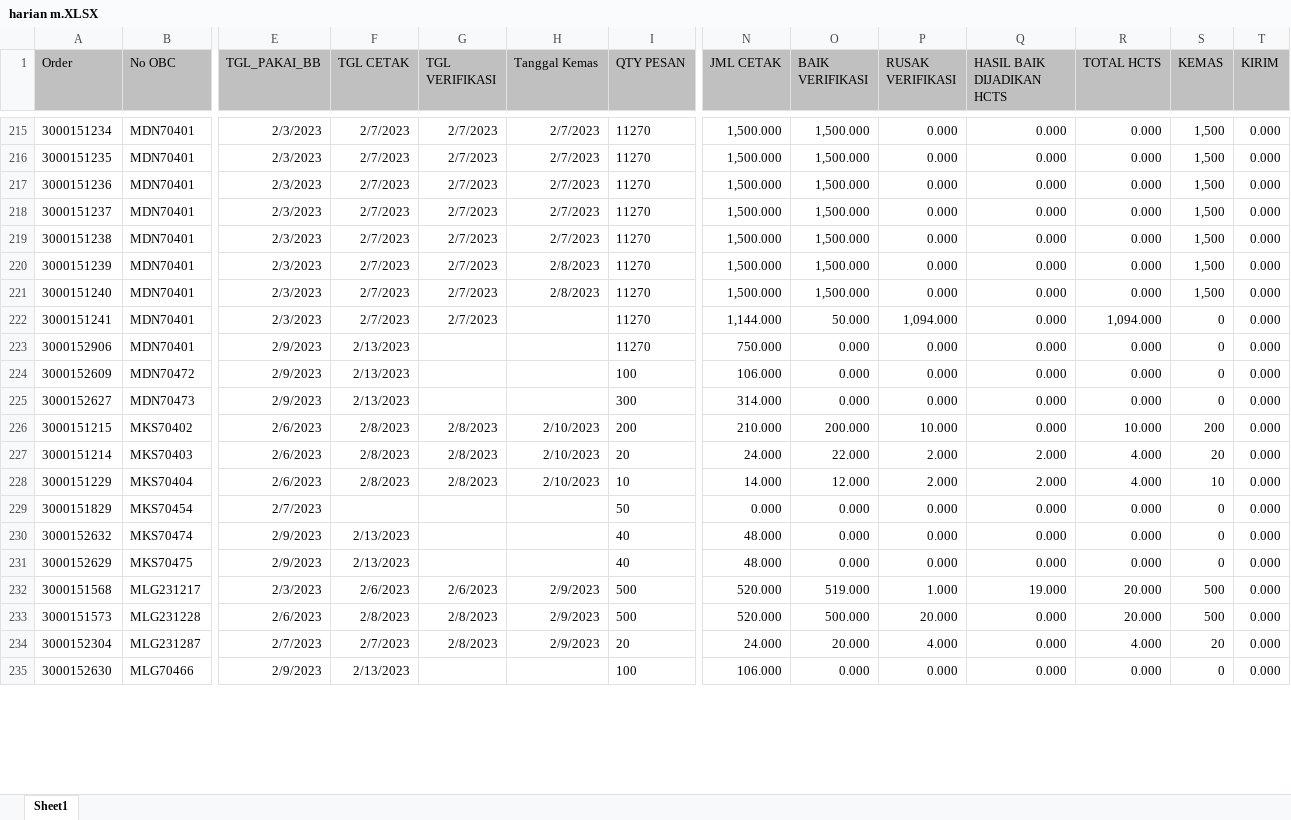
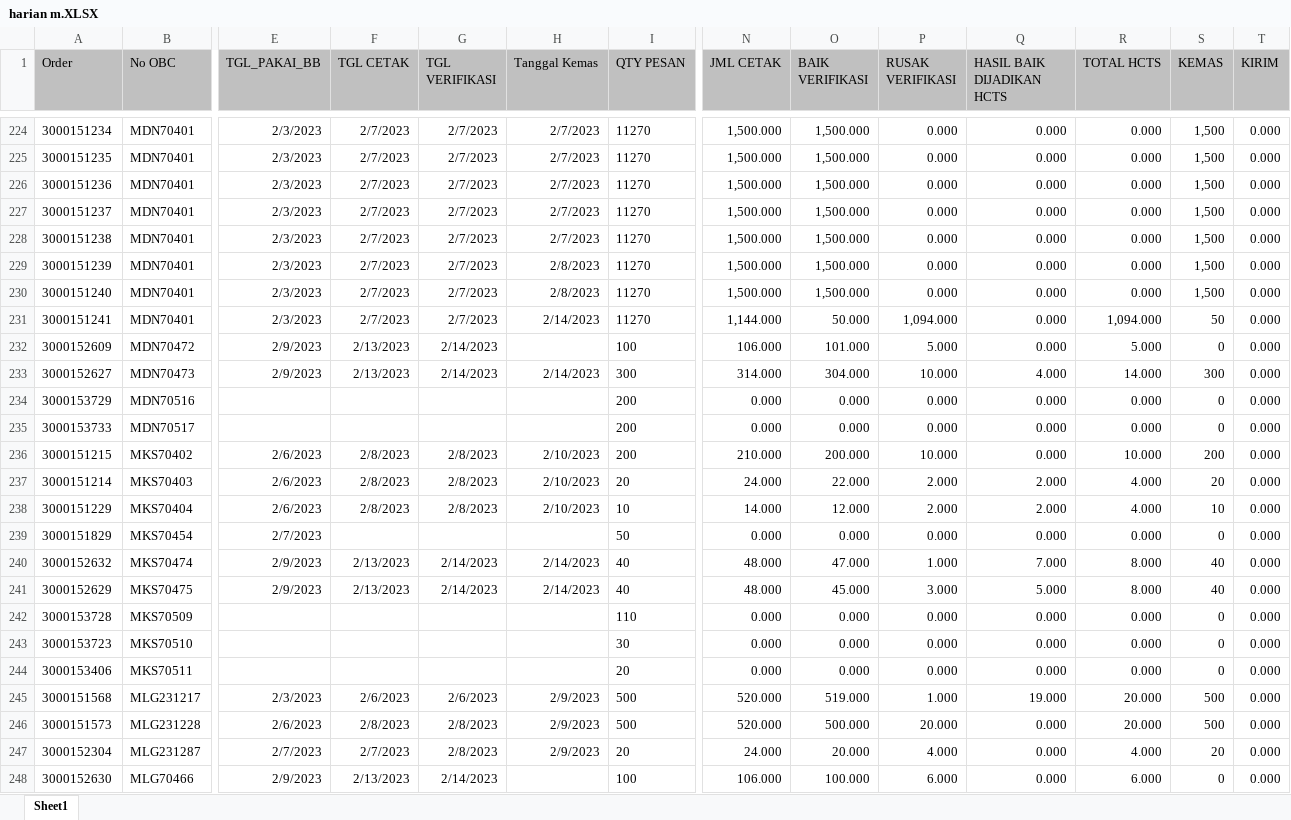
Before and after one commit to vixia05/Sirine-Remake, an Excel workbook: public/excel/harian m.XLSX, sheet Sheet1, drawn as a sheet; only a part is shown, gaps mark what is left out; values as stored, in another font and other column widths than the file's, no borders; removed rows and columns are numbered as before the commit, all else as after; rows hold the shown columns only; the diff covers the shown part only; the diff names each change by its address in the sheet, - before the commit and + after, or states it on an @@ line.

```diff
--- a/public/excel/harian m.XLSX (sheet Sheet1)
+++ b/public/excel/harian m.XLSX (sheet Sheet1)
-H231 (Tanggal Kemas): (empty)
+H231 (Tanggal Kemas): 2/14/2023
-S231 (KEMAS): 0
+S231 (KEMAS): 50
-row 223: 3000152906 | MDN70401 | 2/9/2023 | 2/13/2023 |  |  | 11270 | 750.000 | 0.000 | 0.000 | 0.000 | 0.000 | 0 | 0.000
-G232:G233 (TGL VERIFIKASI): (empty)
+G232:G233 (TGL VERIFIKASI): 2/14/2023
-O232 (BAIK VERIFIKASI): 0.000
+O232 (BAIK VERIFIKASI): 101.000
-P232 (RUSAK VERIFIKASI): 0.000
+P232 (RUSAK VERIFIKASI): 5.000
-R232 (TOTAL HCTS): 0.000
+R232 (TOTAL HCTS): 5.000
-H233 (Tanggal Kemas): (empty)
+H233 (Tanggal Kemas): 2/14/2023
-O233 (BAIK VERIFIKASI): 0.000
+O233 (BAIK VERIFIKASI): 304.000
-P233 (RUSAK VERIFIKASI): 0.000
+P233 (RUSAK VERIFIKASI): 10.000
-Q233 (HASIL BAIK DIJADIKAN HCTS): 0.000
+Q233 (HASIL BAIK DIJADIKAN HCTS): 4.000
-R233 (TOTAL HCTS): 0.000
+R233 (TOTAL HCTS): 14.000
-S233 (KEMAS): 0
+S233 (KEMAS): 300
+row 234: 3000153729 | MDN70516 |  |  |  |  | 200 | 0.000 | 0.000 | 0.000 | 0.000 | 0.000 | 0 | 0.000
+row 235: 3000153733 | MDN70517 |  |  |  |  | 200 | 0.000 | 0.000 | 0.000 | 0.000 | 0.000 | 0 | 0.000
-G240:G241 (TGL VERIFIKASI): (empty)
+G240:G241 (TGL VERIFIKASI): 2/14/2023
-H240:H241 (Tanggal Kemas): (empty)
+H240:H241 (Tanggal Kemas): 2/14/2023
-O240 (BAIK VERIFIKASI): 0.000
+O240 (BAIK VERIFIKASI): 47.000
-P240 (RUSAK VERIFIKASI): 0.000
+P240 (RUSAK VERIFIKASI): 1.000
-Q240 (HASIL BAIK DIJADIKAN HCTS): 0.000
+Q240 (HASIL BAIK DIJADIKAN HCTS): 7.000
-R240:R241 (TOTAL HCTS): 0.000
+R240:R241 (TOTAL HCTS): 8.000
-S240:S241 (KEMAS): 0
+S240:S241 (KEMAS): 40
-O241 (BAIK VERIFIKASI): 0.000
+O241 (BAIK VERIFIKASI): 45.000
-P241 (RUSAK VERIFIKASI): 0.000
+P241 (RUSAK VERIFIKASI): 3.000
-Q241 (HASIL BAIK DIJADIKAN HCTS): 0.000
+Q241 (HASIL BAIK DIJADIKAN HCTS): 5.000
+row 242: 3000153728 | MKS70509 |  |  |  |  | 110 | 0.000 | 0.000 | 0.000 | 0.000 | 0.000 | 0 | 0.000
+row 243: 3000153723 | MKS70510 |  |  |  |  | 30 | 0.000 | 0.000 | 0.000 | 0.000 | 0.000 | 0 | 0.000
+row 244: 3000153406 | MKS70511 |  |  |  |  | 20 | 0.000 | 0.000 | 0.000 | 0.000 | 0.000 | 0 | 0.000
-G248 (TGL VERIFIKASI): (empty)
+G248 (TGL VERIFIKASI): 2/14/2023
-O248 (BAIK VERIFIKASI): 0.000
+O248 (BAIK VERIFIKASI): 100.000
-P248 (RUSAK VERIFIKASI): 0.000
+P248 (RUSAK VERIFIKASI): 6.000
-R248 (TOTAL HCTS): 0.000
+R248 (TOTAL HCTS): 6.000
```
Also changed, not shown: 41 added rows, 9 removed rows, 8 moved rows and 356 edited cells elsewhere in this sheet, public/excel/harian pcht.XLSX, 4 other files.
